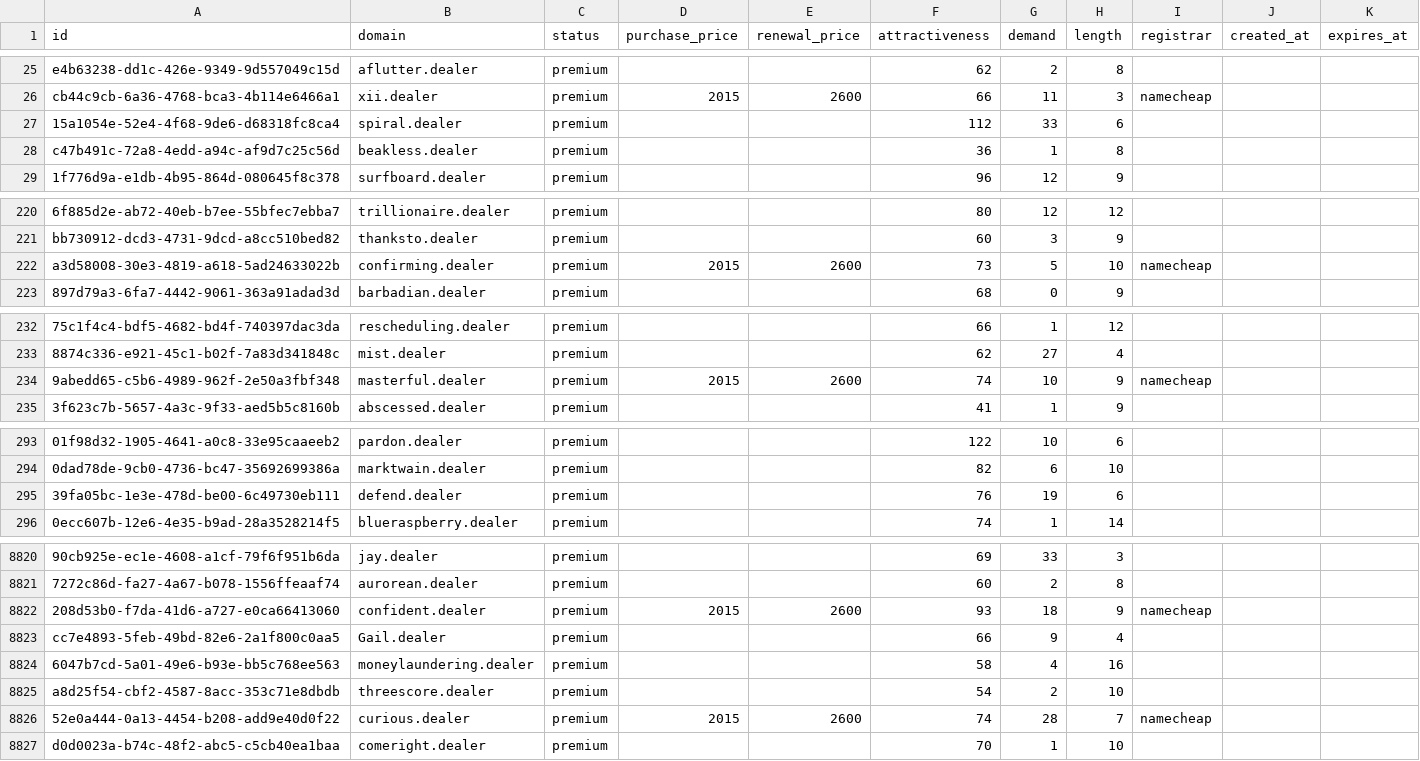
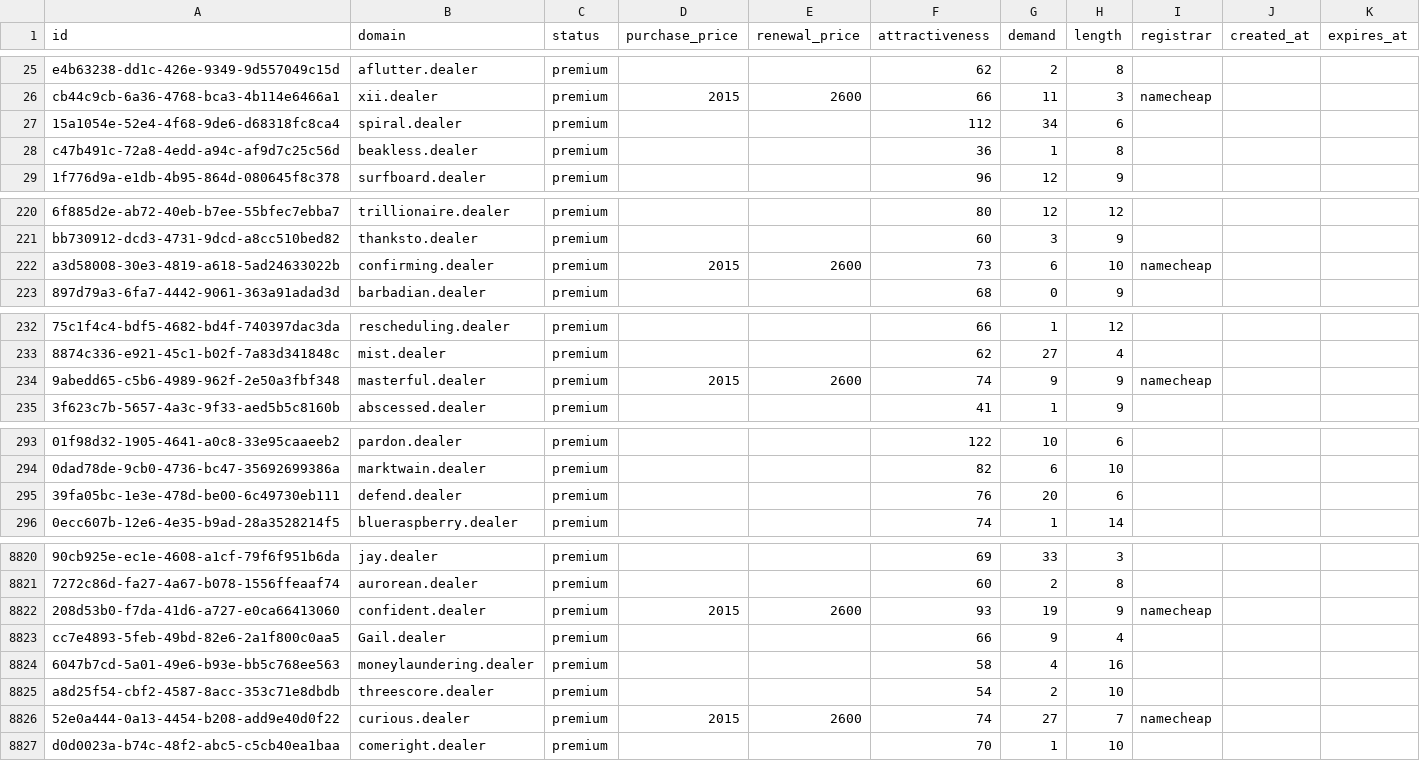
Before and after one commit to UniqueDomains/dealer-oneword-domains, a CSV file: dealer.csv, drawn as a sheet; only a part is shown, gaps mark what is left out; the diff covers the shown part only; the diff names each change by its address in the sheet, - before the commit and + after, or states it on an @@ line.

```diff
--- a/dealer.csv
+++ b/dealer.csv
-G27 (demand): 33
+G27 (demand): 34
-G222 (demand): 5
+G222 (demand): 6
-G234 (demand): 10
+G234 (demand): 9
-G295 (demand): 19
+G295 (demand): 20
-G8822 (demand): 18
+G8822 (demand): 19
-G8826 (demand): 28
+G8826 (demand): 27
```
Also changed, not shown: 104 edited cells elsewhere in this file, 2 other files.
